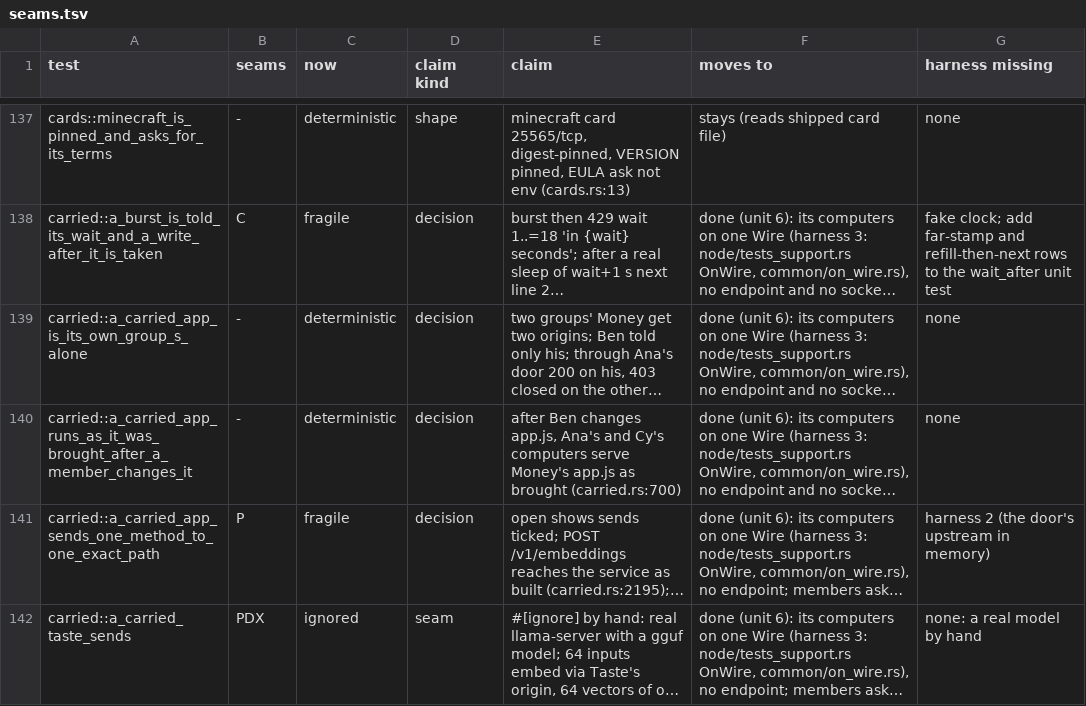
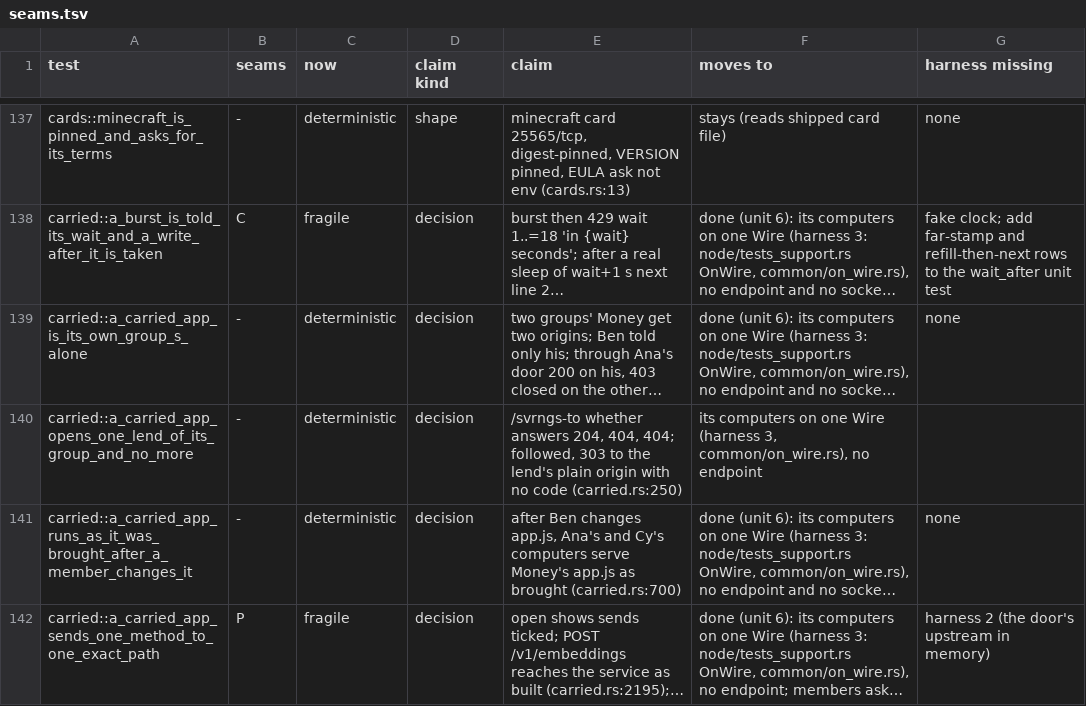
Before and after one commit to alexsbryan/svrngs, a TSV file: docs/seams.tsv, drawn as a sheet; only a part is shown, gaps mark what is left out; the shorter side is filled out with more unchanged rows; long unchanged cells end in …; the diff covers the shown part only; the diff names each change by its address in the sheet, - before the commit and + after, or states it on an @@ line.

Commit message:
seams: eight wire tests mapped, and the share recounted after seam B's pass
docs/seams.tsv: rows for the eight on-wire tests the browser step's node halves moved to (tests/carried.rs six, tests/surface.rs two); two keep P, their lent service on a loopback port (carried.rs `sending`, harness 2). recount.py over 630967b0's binaries (demo/runs/flakes/2026-11-13/recount-630967b0.out): 899 gate Rust tests, 617 (68.6%) deterministic, none unmapped, none moved still listed; browser 43, pages 3, home 13 fragile. node web/tests/run.mjs unit: 309 pass. CHECKS.md and the run's README say so.

```diff
--- a/docs/seams.tsv
+++ b/docs/seams.tsv
+row 140: carried::a_carried_app_opens_one_lend_of_its_group_and_no_more | - | deterministic | decision | /svrngs-to whether answers 204, 404, 404; followed, 303 to the lend's plain origin with no code (carried.rs:250) | its computers on one Wire (harness 3, common/on_wire.rs), no endpoint
```
Also changed, not shown: 7 added rows elsewhere in this file, 3 other files.
